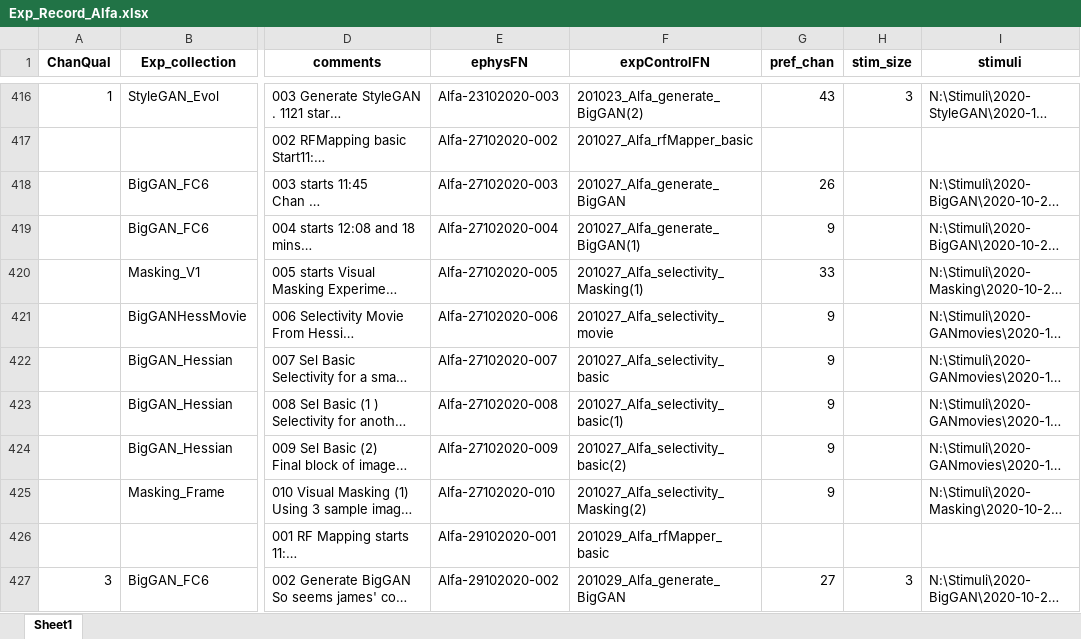
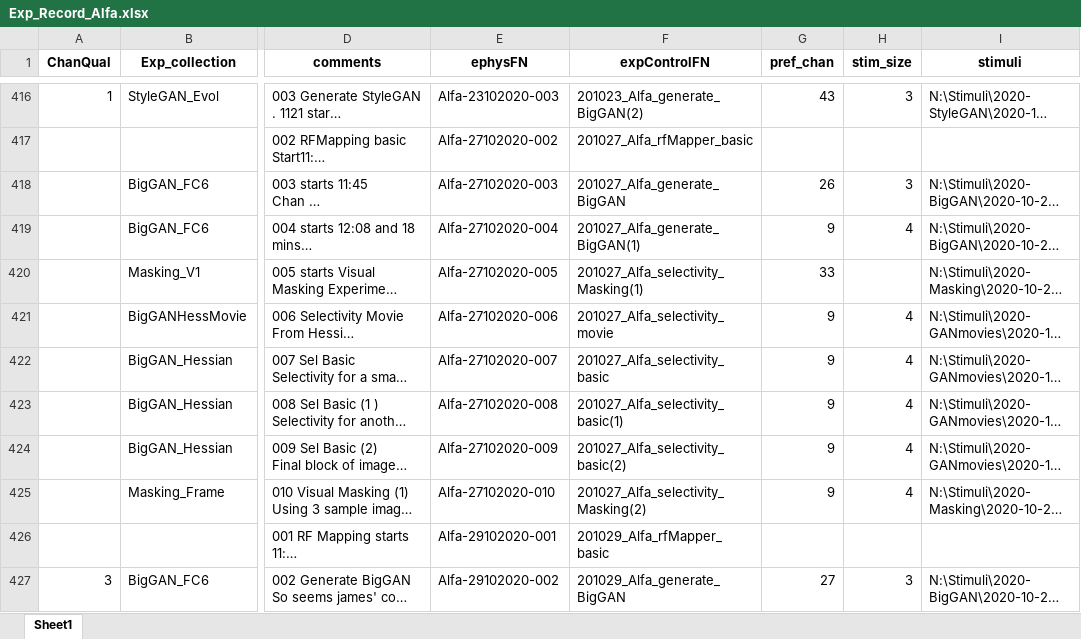
Before and after one commit to Animadversio/Monkey_Visual_Experiment_Data_Processing, an Excel workbook: Exp_Record_Alfa.xlsx, sheet Sheet1, drawn as a sheet; only a part is shown, gaps mark what is left out; long unchanged cells end in …; values as stored, in another font and other column widths than the file's, no borders; the diff names each change by its address in the sheet, - before the commit and + after, or states it on an @@ line.

```diff
--- a/Exp_Record_Alfa.xlsx (sheet Sheet1)
+++ b/Exp_Record_Alfa.xlsx (sheet Sheet1)
-H418 (stim_size): (empty)
+H418 (stim_size): 3
-H419 (stim_size): (empty)
+H419 (stim_size): 4
-H421:H425 (stim_size): (empty)
+H421:H425 (stim_size): 4
```
Also changed, not shown: 1 other file.
